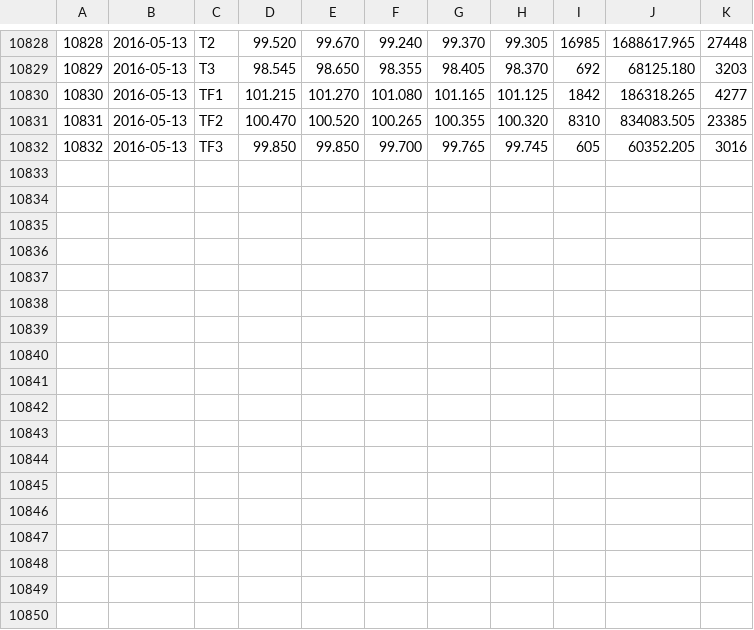
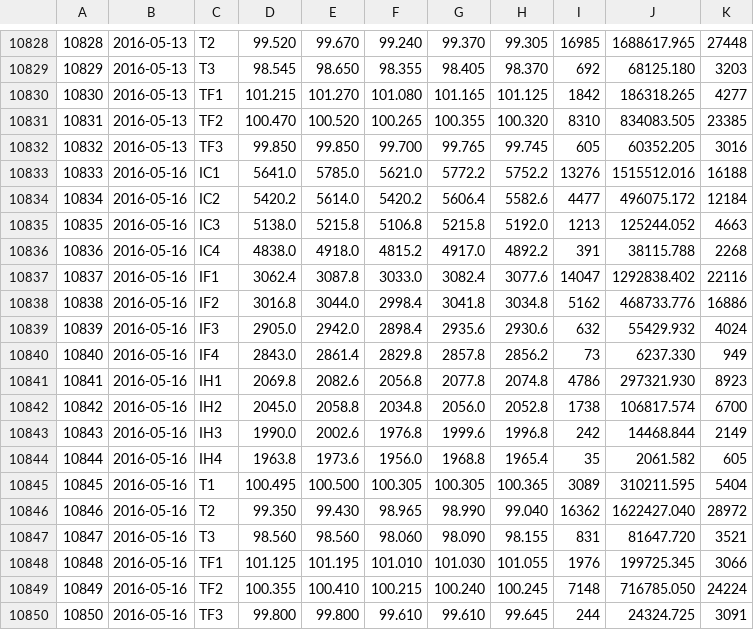
Before and after one commit to rishavloomba/rohan, a CSV file: csv/raw/cffex_future.csv, drawn as a sheet; only a part is shown, gaps mark what is left out.

```diff
--- a/csv/raw/cffex_future.csv
+++ b/csv/raw/cffex_future.csv
@@ -10832 +10832,19 @@
 10832,2016-05-13,TF3,99.850,99.850,99.700,99.765,99.745,605,60352.205,3016
+10833,2016-05-16,IC1,5641.0,5785.0,5621.0,5772.2,5752.2,13276,1515512.016,16188
+10834,2016-05-16,IC2,5420.2,5614.0,5420.2,5606.4,5582.6,4477,496075.172,12184
+10835,2016-05-16,IC3,5138.0,5215.8,5106.8,5215.8,5192.0,1213,125244.052,4663
+10836,2016-05-16,IC4,4838.0,4918.0,4815.2,4917.0,4892.2,391,38115.788,2268
+10837,2016-05-16,IF1,3062.4,3087.8,3033.0,3082.4,3077.6,14047,1292838.402,22116
+10838,2016-05-16,IF2,3016.8,3044.0,2998.4,3041.8,3034.8,5162,468733.776,16886
+10839,2016-05-16,IF3,2905.0,2942.0,2898.4,2935.6,2930.6,632,55429.932,4024
+10840,2016-05-16,IF4,2843.0,2861.4,2829.8,2857.8,2856.2,73,6237.330,949
+10841,2016-05-16,IH1,2069.8,2082.6,2056.8,2077.8,2074.8,4786,297321.930,8923
+10842,2016-05-16,IH2,2045.0,2058.8,2034.8,2056.0,2052.8,1738,106817.574,6700
+10843,2016-05-16,IH3,1990.0,2002.6,1976.8,1999.6,1996.8,242,14468.844,2149
+10844,2016-05-16,IH4,1963.8,1973.6,1956.0,1968.8,1965.4,35,2061.582,605
+10845,2016-05-16,T1,100.495,100.500,100.305,100.305,100.365,3089,310211.595,5404
+10846,2016-05-16,T2,99.350,99.430,98.965,98.990,99.040,16362,1622427.040,28972
+10847,2016-05-16,T3,98.560,98.560,98.060,98.090,98.155,831,81647.720,3521
+10848,2016-05-16,TF1,101.125,101.195,101.010,101.030,101.055,1976,199725.345,3066
+10849,2016-05-16,TF2,100.355,100.410,100.215,100.240,100.245,7148,716785.050,24224
+10850,2016-05-16,TF3,99.800,99.800,99.610,99.610,99.645,244,24324.725,3091
```
Also changed, not shown: csv/raw/kitco_london.csv, csv/raw/shibor.csv, 13 other files.
